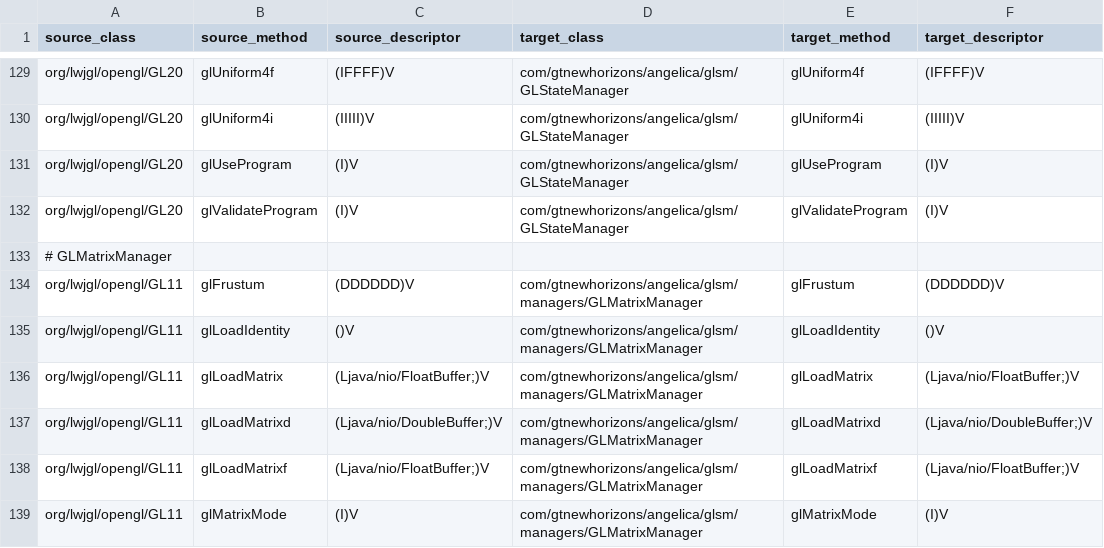
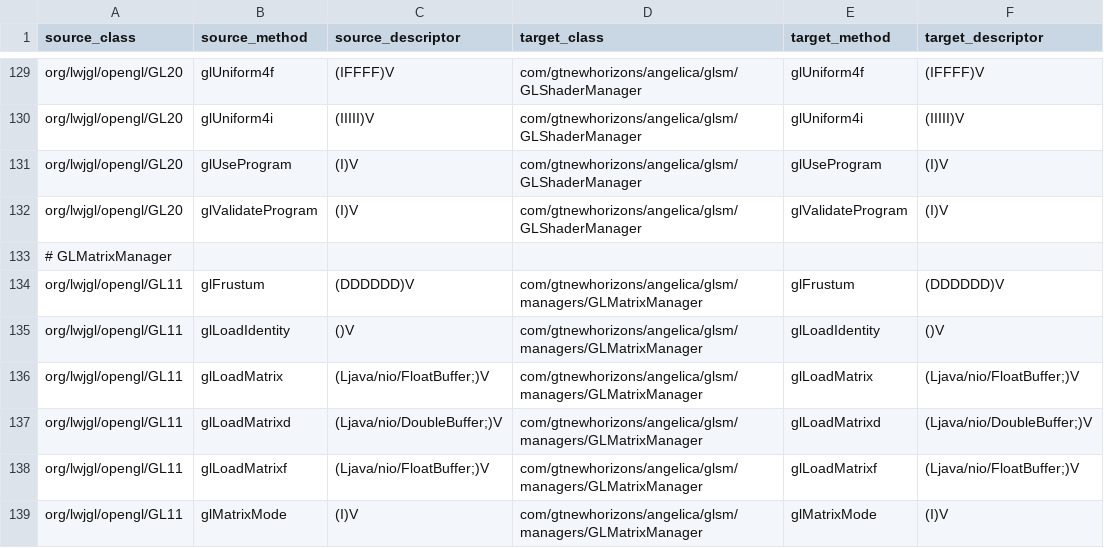
Before and after one commit to GTNewHorizons/Angelica, a CSV file: src/main/resources/redirects/method_redirects.csv, drawn as a sheet; only a part is shown, gaps mark what is left out; the diff covers the shown part only; the diff names each change by its address in the sheet, - before the commit and + after, or states it on an @@ line.

Commit message:
GLShaderManager

```diff
--- a/src/main/resources/redirects/method_redirects.csv
+++ b/src/main/resources/redirects/method_redirects.csv
-D129:D132 (target_class): com/gtnewhorizons/angelica/glsm/GLStateManager
+D129:D132 (target_class): com/gtnewhorizons/angelica/glsm/GLShaderManager
```
Also changed, not shown: 23 edited cells elsewhere in this file, 5 other files.
